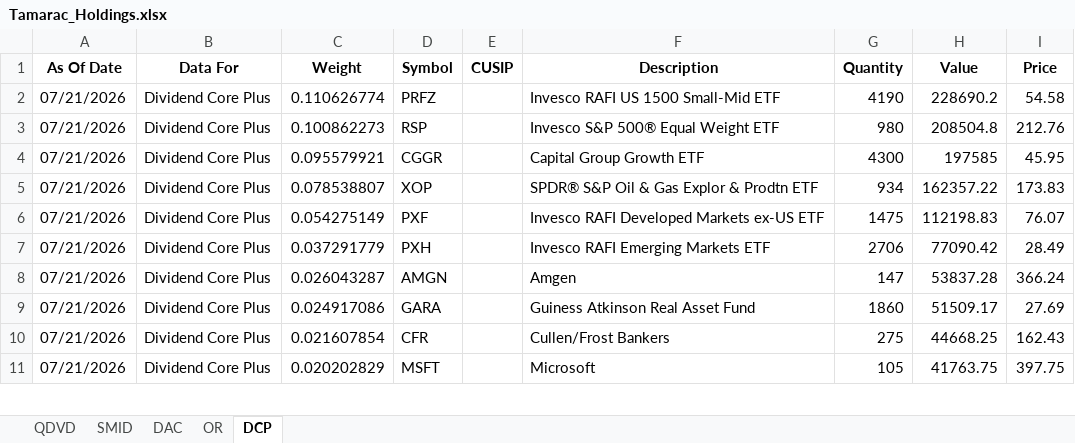
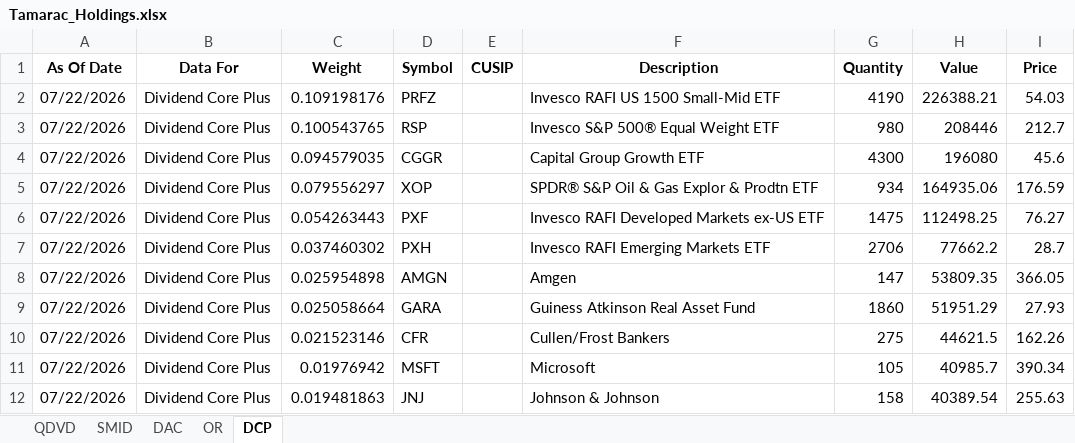
Before and after one commit to ryansadair/mcp-dashboard, an Excel workbook: data/Tamarac_Holdings.xlsx, sheet DCP, drawn as a sheet; only a part is shown; values as stored, in another font and other column widths than the file's, no borders; the diff covers the shown part only; the diff names each change by its address in the sheet, - before the commit and + after, or states it on an @@ line.

```diff
--- a/data/Tamarac_Holdings.xlsx (sheet DCP)
+++ b/data/Tamarac_Holdings.xlsx (sheet DCP)
-A2:A11 (As Of Date): 07/21/2026
+A2:A11 (As Of Date): 07/22/2026
-C2 (Weight): 0.110626774
+C2 (Weight): 0.109198176
-H2 (Value): 228690.2
+H2 (Value): 226388.21
-I2 (Price): 54.58
+I2 (Price): 54.03
-C3 (Weight): 0.100862273
+C3 (Weight): 0.100543765
-H3 (Value): 208504.8
+H3 (Value): 208446
-I3 (Price): 212.76
+I3 (Price): 212.7
-C4 (Weight): 0.095579921
+C4 (Weight): 0.094579035
-H4 (Value): 197585
+H4 (Value): 196080
-I4 (Price): 45.95
+I4 (Price): 45.6
-C5 (Weight): 0.078538807
+C5 (Weight): 0.079556297
-H5 (Value): 162357.22
+H5 (Value): 164935.06
-I5 (Price): 173.83
+I5 (Price): 176.59
-C6 (Weight): 0.054275149
+C6 (Weight): 0.054263443
-H6 (Value): 112198.83
+H6 (Value): 112498.25
-I6 (Price): 76.07
+I6 (Price): 76.27
-C7 (Weight): 0.037291779
+C7 (Weight): 0.037460302
-H7 (Value): 77090.42
+H7 (Value): 77662.2
-I7 (Price): 28.49
+I7 (Price): 28.7
-C8 (Weight): 0.026043287
+C8 (Weight): 0.025954898
-H8 (Value): 53837.28
+H8 (Value): 53809.35
-I8 (Price): 366.24
+I8 (Price): 366.05
-C9 (Weight): 0.024917086
+C9 (Weight): 0.025058664
-H9 (Value): 51509.17
+H9 (Value): 51951.29
-I9 (Price): 27.69
+I9 (Price): 27.93
-C10 (Weight): 0.021607854
+C10 (Weight): 0.021523146
-H10 (Value): 44668.25
+H10 (Value): 44621.5
-I10 (Price): 162.43
+I10 (Price): 162.26
-C11 (Weight): 0.020202829
+C11 (Weight): 0.01976942
-H11 (Value): 41763.75
+H11 (Value): 40985.7
-I11 (Price): 397.75
+I11 (Price): 390.34
+row 12: 07/22/2026 | Dividend Core Plus | 0.019481863 | JNJ |  | Johnson & Johnson | 158 | 40389.54 | 255.63
```
Also changed, not shown: 7 added rows, 8 removed rows and 111 edited cells elsewhere in this sheet, sheet DAC, sheet QDVD, sheet OR, sheet SMID.
